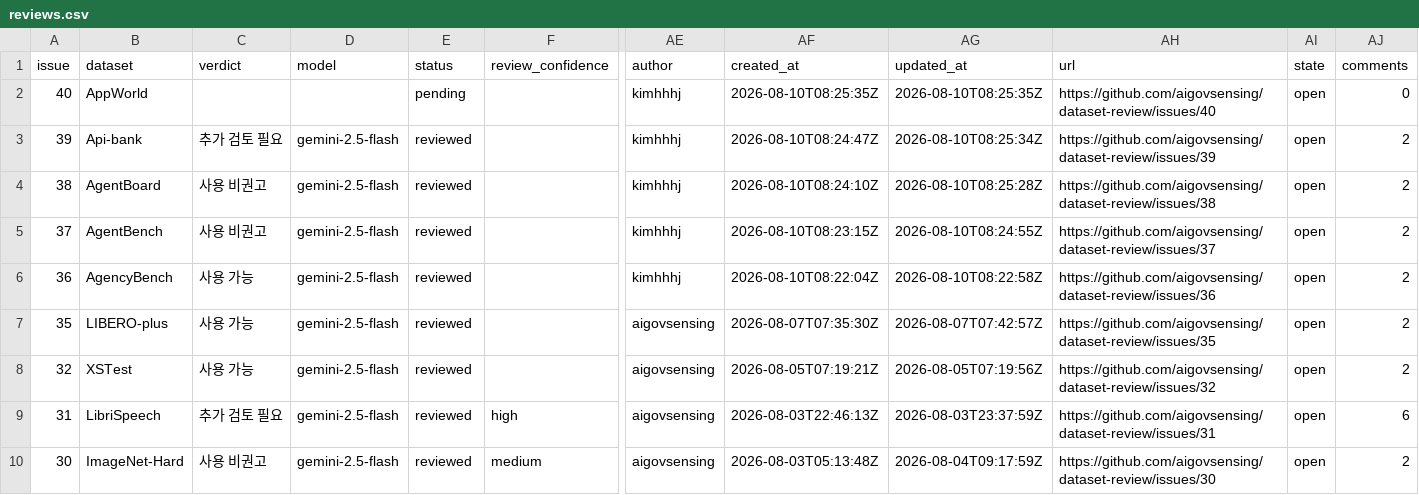
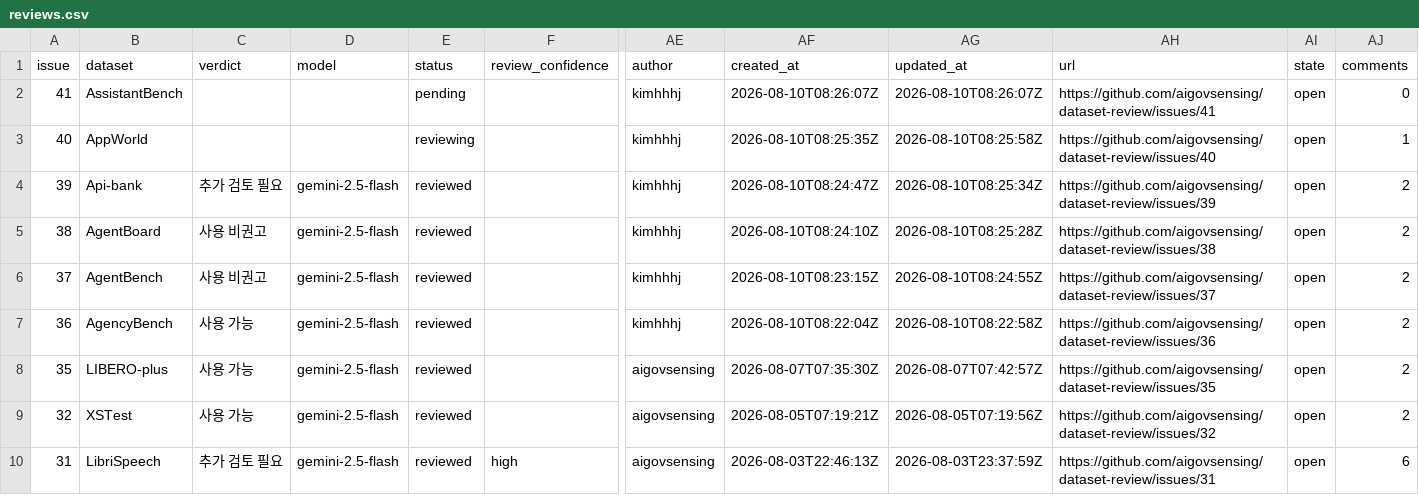
Before and after one commit to aigovsensing/dataset-review, a CSV file: docs/data/reviews.csv, drawn as a sheet; only a part is shown, gaps mark what is left out; the shorter side is filled out with more unchanged rows; addresses are those after the commit; rows hold the shown columns only; the diff names each change by its address in the sheet, - before the commit and + after, or states it on an @@ line.

```diff
--- a/docs/data/reviews.csv
+++ b/docs/data/reviews.csv
+row 2: 41 | AssistantBench |  |  | pending |  | kimhhhj | 2026-08-10T08:26:07Z | 2026-08-10T08:26:07Z | https://github.com/aigovsensing/dataset-review/issues/41 | open | 0
-E3 (status): pending
+E3 (status): reviewing
-AG3 (updated_at): 2026-08-10T08:25:35Z
+AG3 (updated_at): 2026-08-10T08:25:58Z
-AJ3 (comments): 0
+AJ3 (comments): 1
```
Also changed, not shown: 2 other files.
